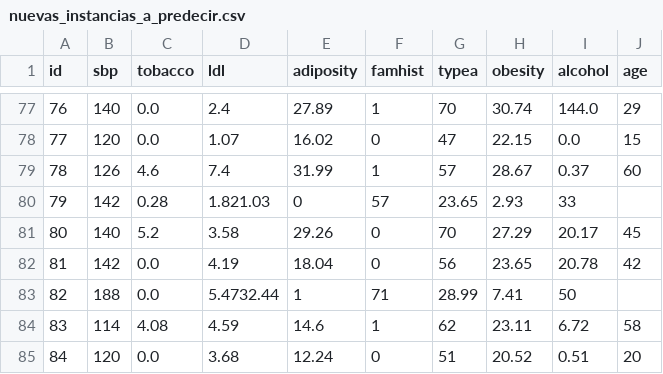
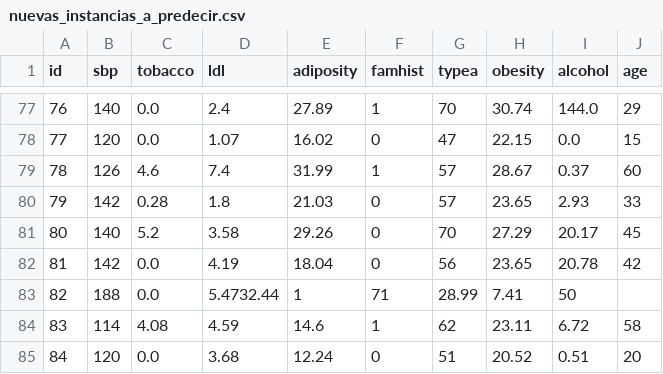
Before and after one commit to Nhyu12/gestionDatos, a CSV file: data/nuevas_instancias_a_predecir.csv, drawn as a sheet; only a part is shown, gaps mark what is left out.

Commit message:
Add files via upload

```diff
--- a/data/nuevas_instancias_a_predecir.csv
+++ b/data/nuevas_instancias_a_predecir.csv
@@ -79,3 +79,3 @@ id,sbp,tobacco,ldl,adiposity,famhist,typea,obesity,alcohol,age
 78,126,4.6,7.4,31.99,1,57,28.67,0.37,60
-79,142,0.28,1.821.03,0,57,23.65,2.93,33
+79,142,0.28,1.8,21.03,0,57,23.65,2.93,33
 80,140,5.2,3.58,29.26,0,70,27.29,20.17,45
```
